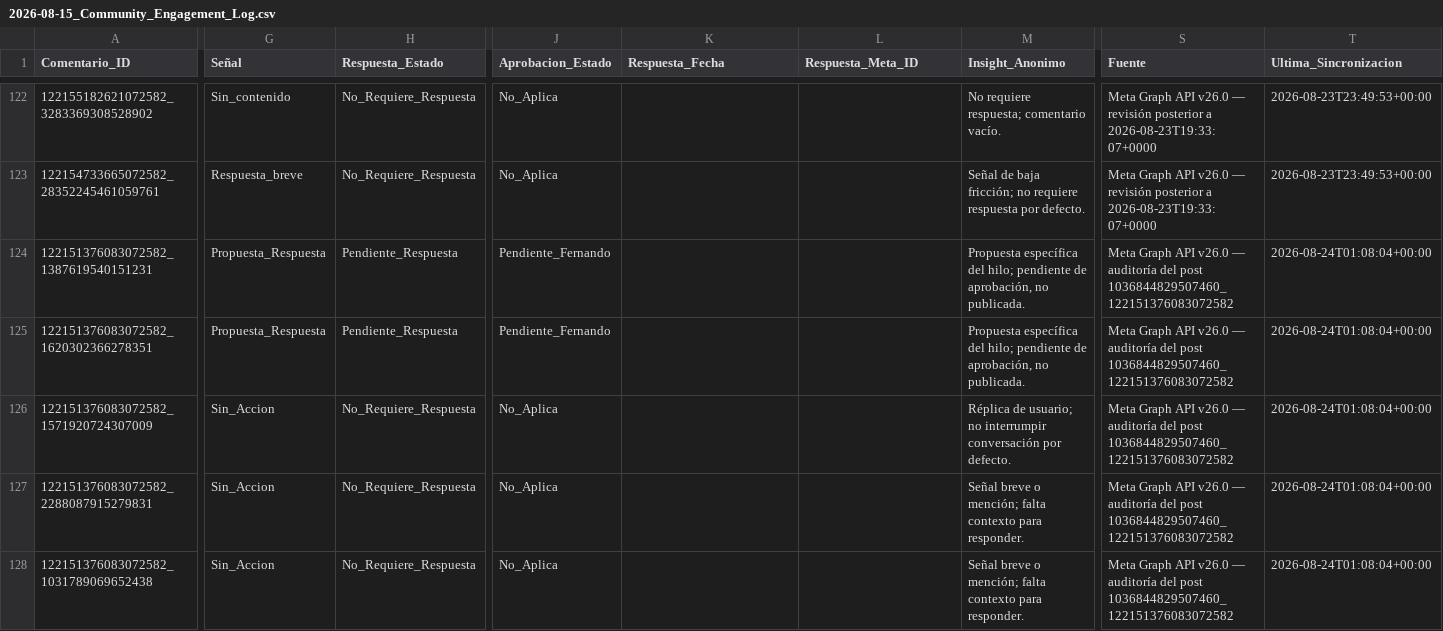
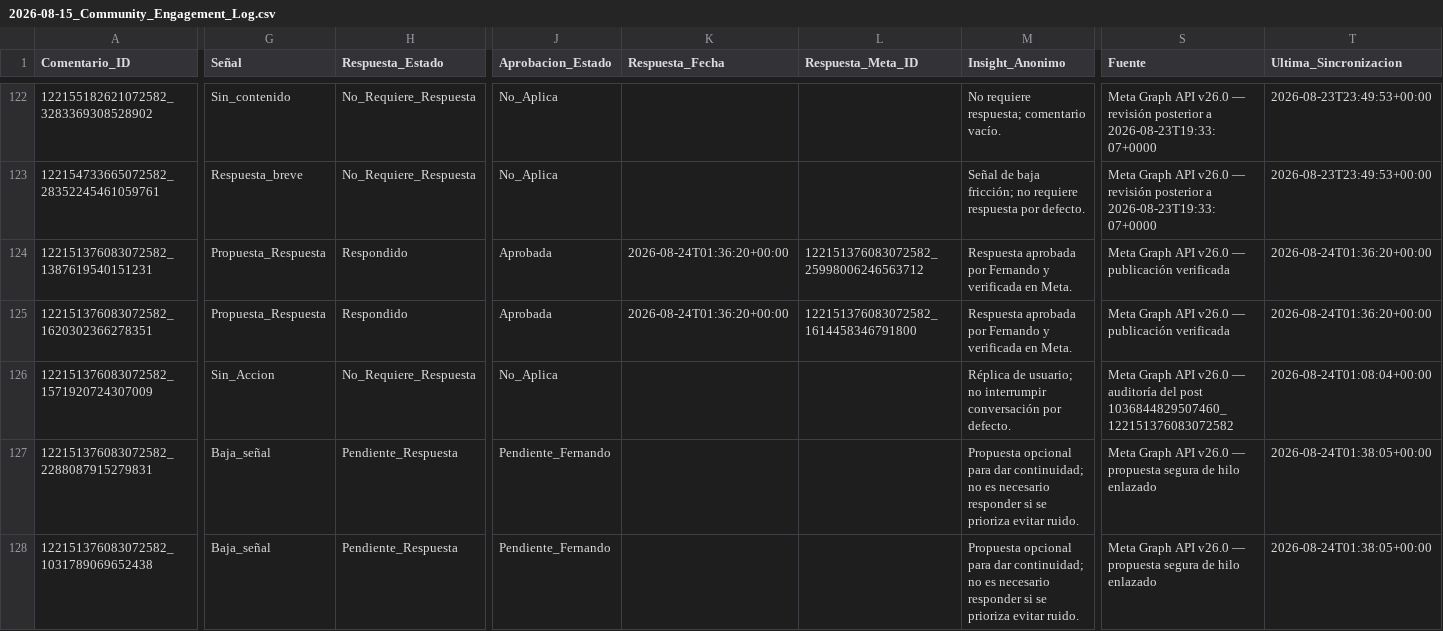
Before and after one commit to iomarketing09-sys/universe-sent-me-growth-os, a CSV file: Operations/Research/2026-08-15_Community_Engagement_Log.csv, drawn as a sheet; only a part is shown, gaps mark what is left out; the diff covers the shown part only; the diff names each change by its address in the sheet, - before the commit and + after, or states it on an @@ line.

```diff
--- a/Operations/Research/2026-08-15_Community_Engagement_Log.csv
+++ b/Operations/Research/2026-08-15_Community_Engagement_Log.csv
-H124:H125 (Respuesta_Estado): Pendiente_Respuesta
+H124:H125 (Respuesta_Estado): Respondido
-J124:J125 (Aprobacion_Estado): Pendiente_Fernando
+J124:J125 (Aprobacion_Estado): Aprobada
-K124:K125 (Respuesta_Fecha): (empty)
+K124:K125 (Respuesta_Fecha): 2026-08-24T01:36:20+00:00
-L124 (Respuesta_Meta_ID): (empty)
+L124 (Respuesta_Meta_ID): 122151376083072582_25998006246563712
-M124:M125 (Insight_Anonimo): Propuesta específica del hilo; pendiente de aprobación, no publicada.
+M124:M125 (Insight_Anonimo): Respuesta aprobada por Fernando y verificada en Meta.
-S124:S125 (Fuente): …v26.0 — auditoría del post 1036844829507460_122151376083072582
+S124:S125 (Fuente): …v26.0 — publicación verificada
-T124:T125 (Ultima_Sincronizacion): 2026-08-24T01:08:04+00:00
+T124:T125 (Ultima_Sincronizacion): 2026-08-24T01:36:20+00:00
-L125 (Respuesta_Meta_ID): (empty)
+L125 (Respuesta_Meta_ID): 122151376083072582_1614458346791800
-G127:G128 (Señal): Sin_Accion
+G127:G128 (Señal): Baja_señal
-H127:H128 (Respuesta_Estado): No_Requiere_Respuesta
+H127:H128 (Respuesta_Estado): Pendiente_Respuesta
-J127:J128 (Aprobacion_Estado): No_Aplica
+J127:J128 (Aprobacion_Estado): Pendiente_Fernando
-M127:M128 (Insight_Anonimo): Señal breve o mención; falta contexto para responder.
+M127:M128 (Insight_Anonimo): Propuesta opcional para dar continuidad; no es necesario responder si se prioriza evitar ruido.
-S127:S128 (Fuente): …v26.0 — auditoría del post 1036844829507460_122151376083072582
+S127:S128 (Fuente): …v26.0 — propuesta segura de hilo enlazado
-T127:T128 (Ultima_Sincronizacion): 2026-08-24T01:08:04+00:00
+T127:T128 (Ultima_Sincronizacion): 2026-08-24T01:38:05+00:00
```
Also changed, not shown: 110 edited cells elsewhere in this file, 10 other files.
